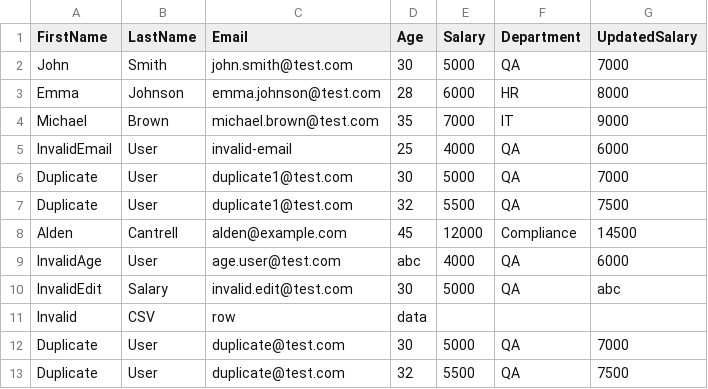
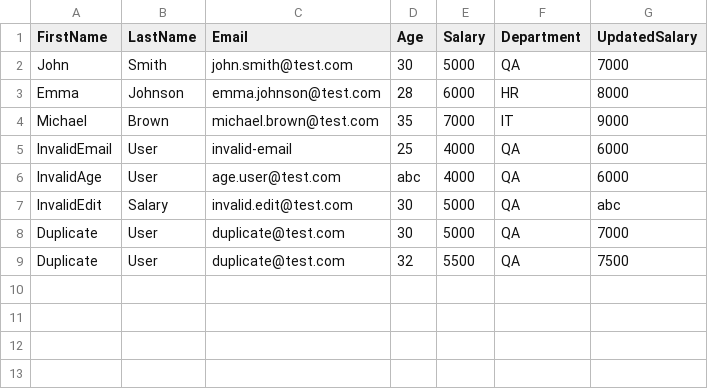
Before and after one commit to TamaraZ0777/InfoTrack-Project, a CSV file: data.csv, drawn as a sheet.

Commit message:
README.md updated with additional details and better markup . data.csv updated to contain the scenarios specified in README.md

```diff
--- a/data.csv
+++ b/data.csv
@@ -5,8 +5,4 @@ Michael,Brown,michael.brown@test.com,35,7000,IT,9000
 InvalidEmail,User,invalid-email,25,4000,QA,6000
-Duplicate,User,duplicate1@test.com,30,5000,QA,7000
-Duplicate,User,duplicate1@test.com,32,5500,QA,7500
-Alden,Cantrell,alden@example.com,45,12000,Compliance,14500
 InvalidAge,User,age.user@test.com,abc,4000,QA,6000
 InvalidEdit,Salary,invalid.edit@test.com,30,5000,QA,abc
-Invalid,CSV,row,data,,
 Duplicate,User,duplicate@test.com,30,5000,QA,7000
```
Also changed, not shown: 1 other file.
